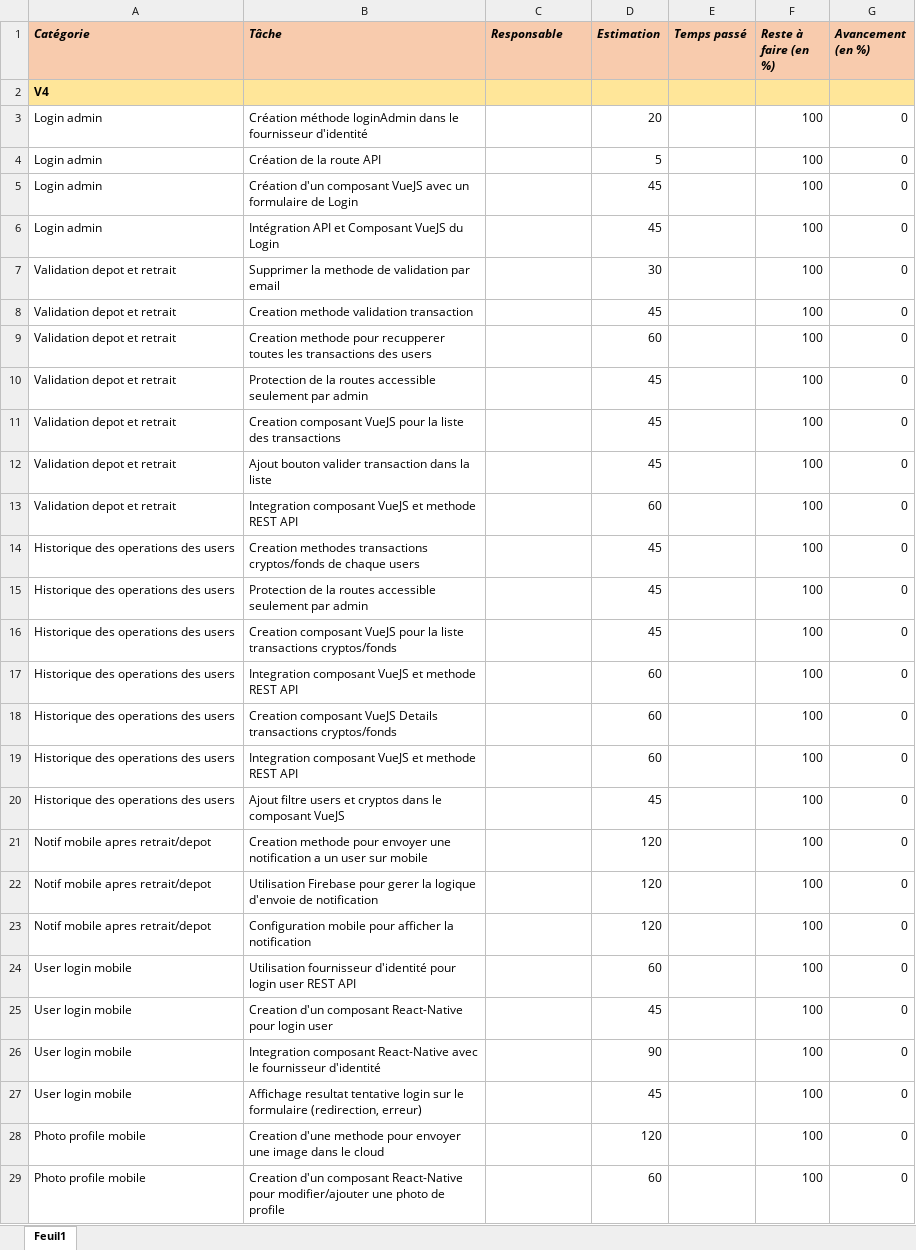
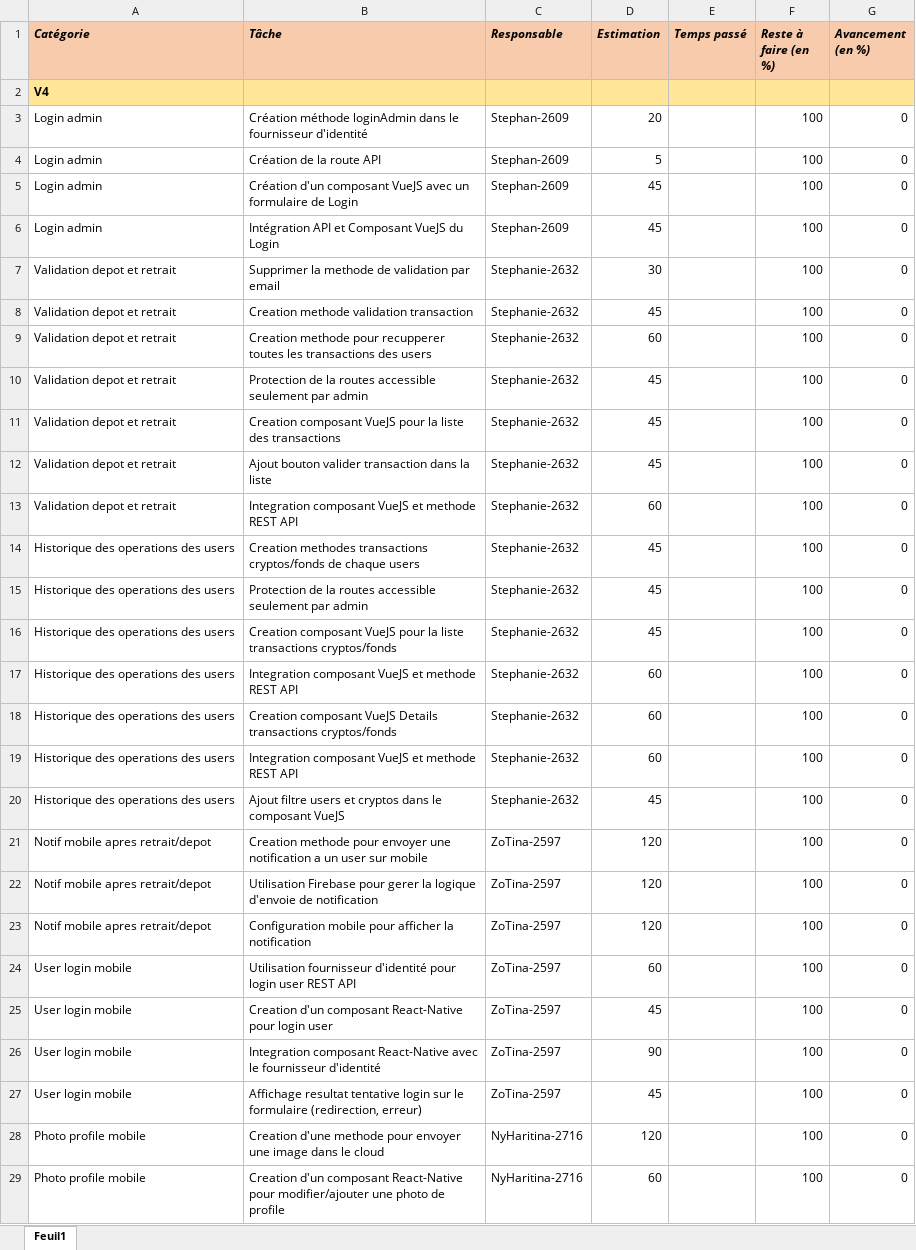
Before and after one commit to ny-haritina10/exam-cloud-local, an Excel workbook: todo/todo-v3.xlsx, sheet Feuil1, drawn as a sheet; only a part is shown; values as stored, in another font and other column widths than the file's, no borders; the diff covers the shown part only; the diff names each change by its address in the sheet, - before the commit and + after, or states it on an @@ line.

Commit message:
todo

```diff
--- a/todo/todo-v3.xlsx (sheet Feuil1)
+++ b/todo/todo-v3.xlsx (sheet Feuil1)
-C3:C6 (Responsable): (empty)
+C3:C6 (Responsable): Stephan-2609
-C7:C20 (Responsable): (empty)
+C7:C20 (Responsable): Stephanie-2632
-C21:C27 (Responsable): (empty)
+C21:C27 (Responsable): ZoTina-2597
-C28:C29 (Responsable): (empty)
+C28:C29 (Responsable): NyHaritina-2716
```
Also changed, not shown: 25 edited cells elsewhere in this sheet.
